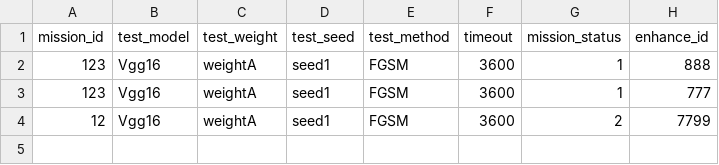
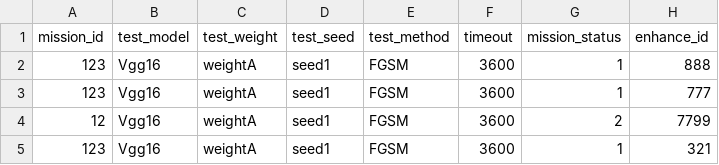
Before and after one commit to lionheartys/AI_adversarial_interface, a CSV file: Enhance_missions_DBSM.csv, drawn as a sheet.

```diff
--- a/Enhance_missions_DBSM.csv
+++ b/Enhance_missions_DBSM.csv
@@ -4 +4,2 @@ mission_id,test_model,test_weight,test_seed,test_method,timeout,mission_status,e
 12,Vgg16,weightA,seed1,FGSM,3600,2,7799
+123,Vgg16,weightA,seed1,FGSM,3600,1,321
```
Also changed, not shown: 10 other files.
